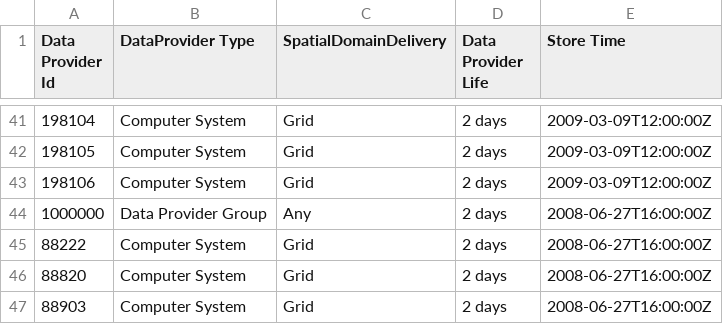
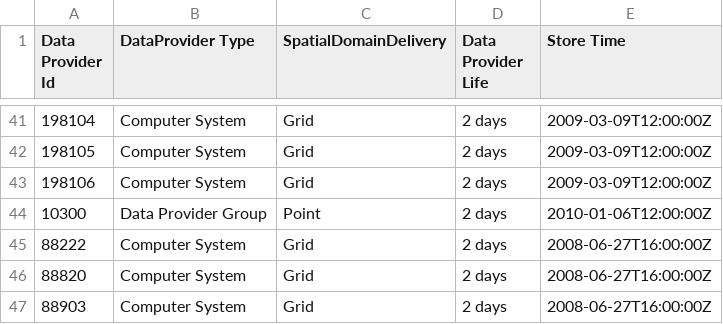
Before and after one commit to metno/wdb, a CSV file: etc/metadata/wdb_dataprovider.in.csv, drawn as a sheet; only a part is shown, gaps mark what is left out.

```diff
--- a/etc/metadata/wdb_dataprovider.in.csv
+++ b/etc/metadata/wdb_dataprovider.in.csv
@@ -43,3 +43,3 @@ Data Provider Id|DataProvider Type|SpatialDomainDelivery|Data Provider Life|Stor
 198106|Computer System|Grid|2 days|2009-03-09T12:00:00Z
-1000000|Data Provider Group|Any|2 days|2008-06-27T16:00:00Z
+10300|Data Provider Group|Point|2 days|2010-01-06T12:00:00Z
 88222|Computer System|Grid|2 days|2008-06-27T16:00:00Z
```
Also changed, not shown: etc/metadata/wdb_dataprovidercomment.in.csv, etc/metadata/wdb_dataprovidername.in.csv, 5 other files.
